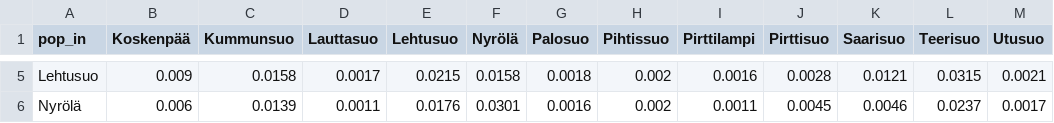
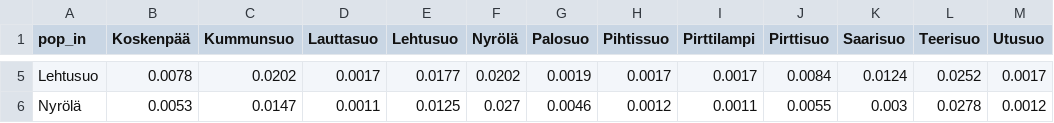
Before and after one commit to rshuhuachen/blackgrouse-hunting, a CSV file: analyses/migrationanalysis/migration.se.csv, drawn as a sheet; only a part is shown, gaps mark what is left out; the diff covers the shown part only; the diff names each change by its address in the sheet, - before the commit and + after, or states it on an @@ line.

```diff
--- a/analyses/migrationanalysis/migration.se.csv
+++ b/analyses/migrationanalysis/migration.se.csv
-B5 (Koskenpää): 0.009
+B5 (Koskenpää): 0.0078
-C5 (Kummunsuo): 0.0158
+C5 (Kummunsuo): 0.0202
-E5 (Lehtusuo): 0.0215
+E5 (Lehtusuo): 0.0177
-F5 (Nyrölä): 0.0158
+F5 (Nyrölä): 0.0202
-G5 (Palosuo): 0.0018
+G5 (Palosuo): 0.0019
-H5 (Pihtissuo): 0.002
+H5 (Pihtissuo): 0.0017
-I5 (Pirttilampi): 0.0016
+I5 (Pirttilampi): 0.0017
-J5 (Pirttisuo): 0.0028
+J5 (Pirttisuo): 0.0084
-K5 (Saarisuo): 0.0121
+K5 (Saarisuo): 0.0124
-L5 (Teerisuo): 0.0315
+L5 (Teerisuo): 0.0252
-M5 (Utusuo): 0.0021
+M5 (Utusuo): 0.0017
-B6 (Koskenpää): 0.006
+B6 (Koskenpää): 0.0053
-C6 (Kummunsuo): 0.0139
+C6 (Kummunsuo): 0.0147
-E6 (Lehtusuo): 0.0176
+E6 (Lehtusuo): 0.0125
-F6 (Nyrölä): 0.0301
+F6 (Nyrölä): 0.027
-G6 (Palosuo): 0.0016
+G6 (Palosuo): 0.0046
-H6 (Pihtissuo): 0.002
+H6 (Pihtissuo): 0.0012
-J6 (Pirttisuo): 0.0045
+J6 (Pirttisuo): 0.0055
-K6 (Saarisuo): 0.0046
+K6 (Saarisuo): 0.003
-L6 (Teerisuo): 0.0237
+L6 (Teerisuo): 0.0278
-M6 (Utusuo): 0.0017
+M6 (Utusuo): 0.0012
```
Also changed, not shown: 112 edited cells elsewhere in this file, analyses/migrationanalysis/migration.csv, analyses/migrationanalysis/migration.raw.csv, 6 other files.
